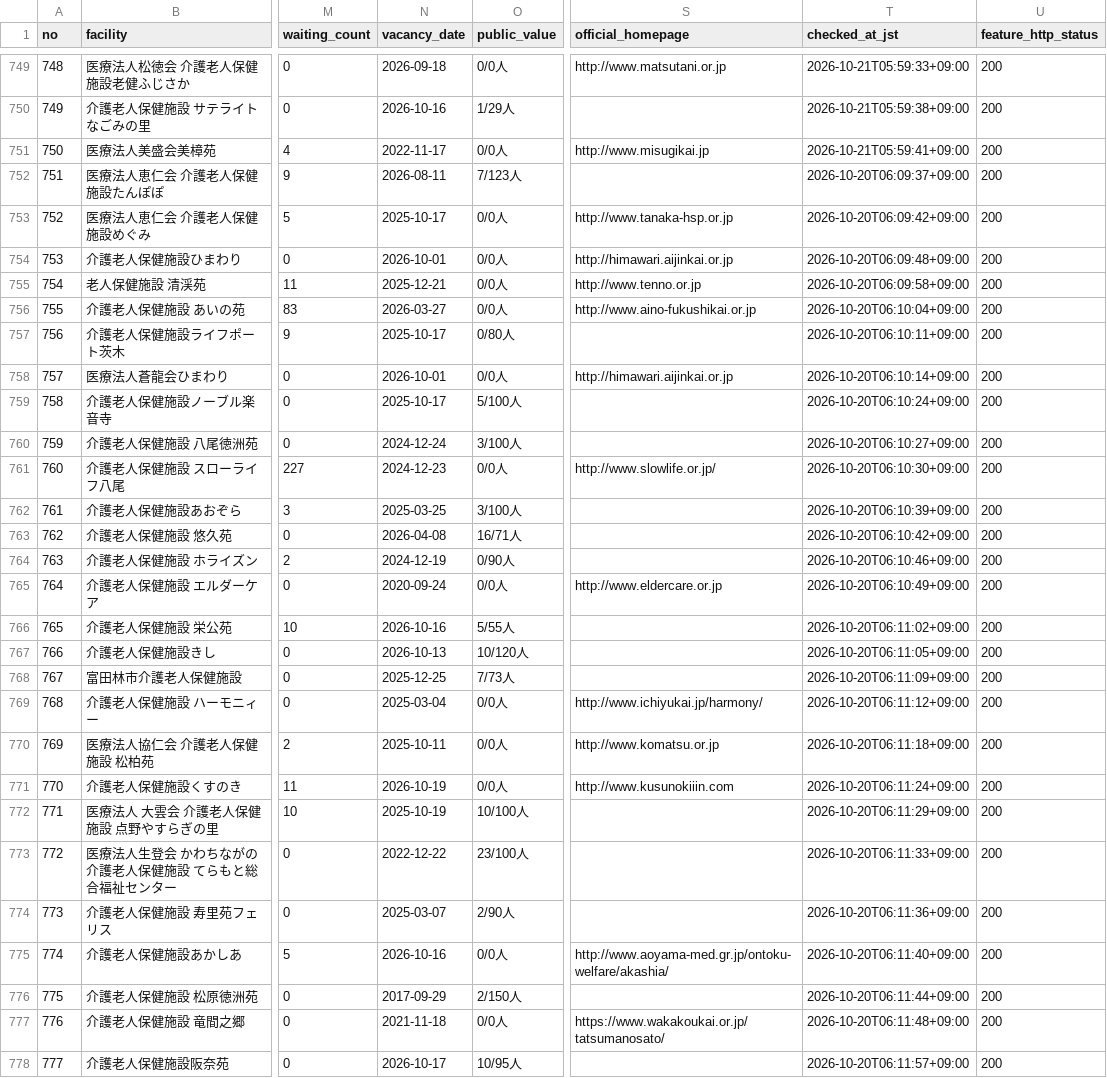
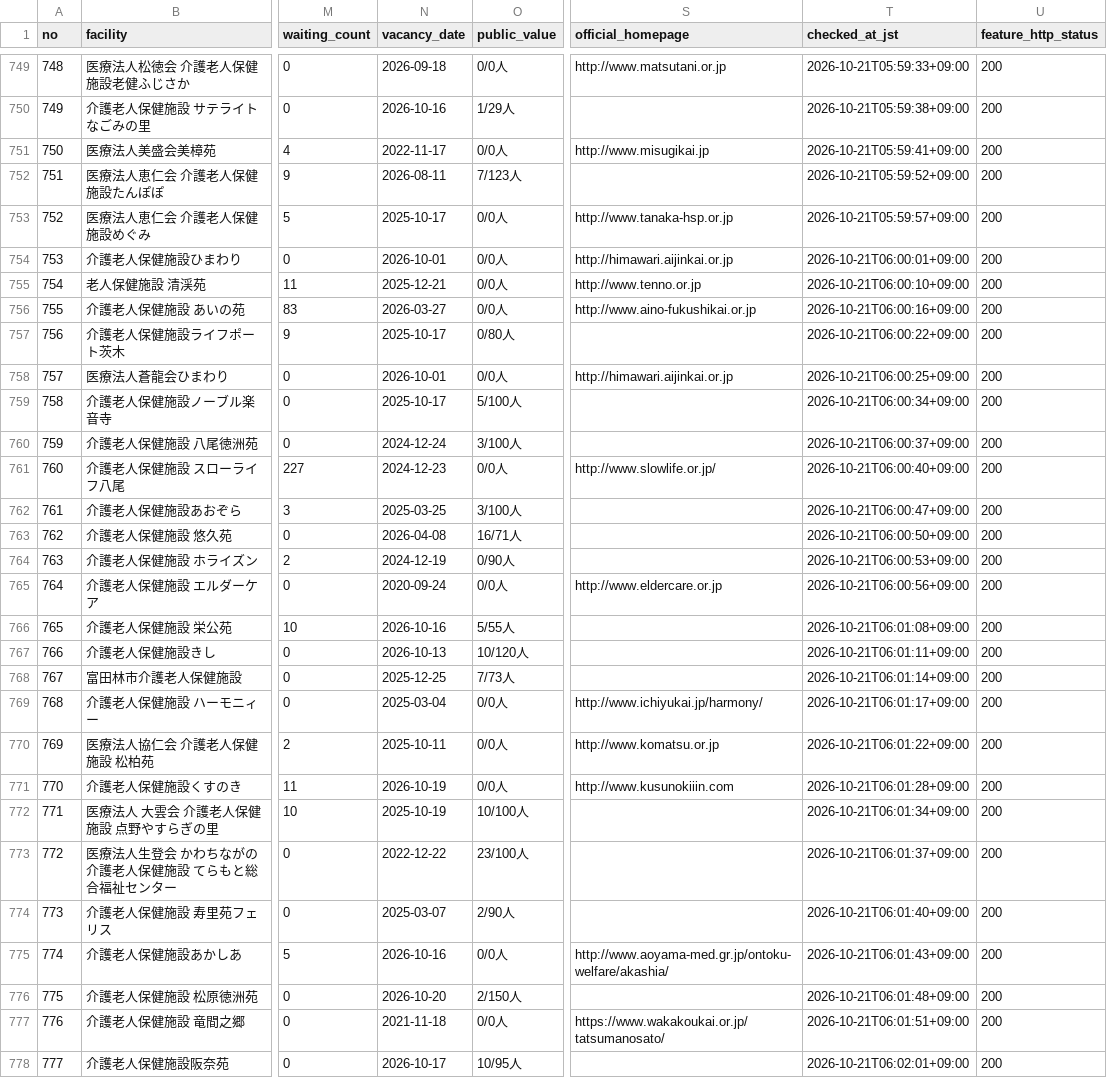
Before and after one commit to kirakuoku1-crypto/kiraku-tokyo-test, a CSV file: docs/osaka_851_classification.csv, drawn as a sheet; only a part is shown, gaps mark what is left out; the diff covers the shown part only; the diff names each change by its address in the sheet, - before the commit and + after, or states it on an @@ line.

```diff
--- a/docs/osaka_851_classification.csv
+++ b/docs/osaka_851_classification.csv
-T752 (checked_at_jst): 2026-10-20T06:09:37+09:00
+T752 (checked_at_jst): 2026-10-21T05:59:52+09:00
-T753 (checked_at_jst): 2026-10-20T06:09:42+09:00
+T753 (checked_at_jst): 2026-10-21T05:59:57+09:00
-T754 (checked_at_jst): 2026-10-20T06:09:48+09:00
+T754 (checked_at_jst): 2026-10-21T06:00:01+09:00
-T755 (checked_at_jst): 2026-10-20T06:09:58+09:00
+T755 (checked_at_jst): 2026-10-21T06:00:10+09:00
-T756 (checked_at_jst): 2026-10-20T06:10:04+09:00
+T756 (checked_at_jst): 2026-10-21T06:00:16+09:00
-T757 (checked_at_jst): 2026-10-20T06:10:11+09:00
+T757 (checked_at_jst): 2026-10-21T06:00:22+09:00
-T758 (checked_at_jst): 2026-10-20T06:10:14+09:00
+T758 (checked_at_jst): 2026-10-21T06:00:25+09:00
-T759 (checked_at_jst): 2026-10-20T06:10:24+09:00
+T759 (checked_at_jst): 2026-10-21T06:00:34+09:00
-T760 (checked_at_jst): 2026-10-20T06:10:27+09:00
+T760 (checked_at_jst): 2026-10-21T06:00:37+09:00
-T761 (checked_at_jst): 2026-10-20T06:10:30+09:00
+T761 (checked_at_jst): 2026-10-21T06:00:40+09:00
-T762 (checked_at_jst): 2026-10-20T06:10:39+09:00
+T762 (checked_at_jst): 2026-10-21T06:00:47+09:00
-T763 (checked_at_jst): 2026-10-20T06:10:42+09:00
+T763 (checked_at_jst): 2026-10-21T06:00:50+09:00
-T764 (checked_at_jst): 2026-10-20T06:10:46+09:00
+T764 (checked_at_jst): 2026-10-21T06:00:53+09:00
-T765 (checked_at_jst): 2026-10-20T06:10:49+09:00
+T765 (checked_at_jst): 2026-10-21T06:00:56+09:00
-T766 (checked_at_jst): 2026-10-20T06:11:02+09:00
+T766 (checked_at_jst): 2026-10-21T06:01:08+09:00
-T767 (checked_at_jst): 2026-10-20T06:11:05+09:00
+T767 (checked_at_jst): 2026-10-21T06:01:11+09:00
-T768 (checked_at_jst): 2026-10-20T06:11:09+09:00
+T768 (checked_at_jst): 2026-10-21T06:01:14+09:00
-T769 (checked_at_jst): 2026-10-20T06:11:12+09:00
+T769 (checked_at_jst): 2026-10-21T06:01:17+09:00
-T770 (checked_at_jst): 2026-10-20T06:11:18+09:00
+T770 (checked_at_jst): 2026-10-21T06:01:22+09:00
-T771 (checked_at_jst): 2026-10-20T06:11:24+09:00
+T771 (checked_at_jst): 2026-10-21T06:01:28+09:00
-T772 (checked_at_jst): 2026-10-20T06:11:29+09:00
+T772 (checked_at_jst): 2026-10-21T06:01:34+09:00
-T773 (checked_at_jst): 2026-10-20T06:11:33+09:00
+T773 (checked_at_jst): 2026-10-21T06:01:37+09:00
-T774 (checked_at_jst): 2026-10-20T06:11:36+09:00
+T774 (checked_at_jst): 2026-10-21T06:01:40+09:00
-T775 (checked_at_jst): 2026-10-20T06:11:40+09:00
+T775 (checked_at_jst): 2026-10-21T06:01:43+09:00
-N776 (vacancy_date): 2017-09-29
+N776 (vacancy_date): 2026-10-20
-T776 (checked_at_jst): 2026-10-20T06:11:44+09:00
+T776 (checked_at_jst): 2026-10-21T06:01:48+09:00
-T777 (checked_at_jst): 2026-10-20T06:11:48+09:00
+T777 (checked_at_jst): 2026-10-21T06:01:51+09:00
-T778 (checked_at_jst): 2026-10-20T06:11:57+09:00
+T778 (checked_at_jst): 2026-10-21T06:02:01+09:00
```
Also changed, not shown: 26 edited cells elsewhere in this file, 2 other files.
